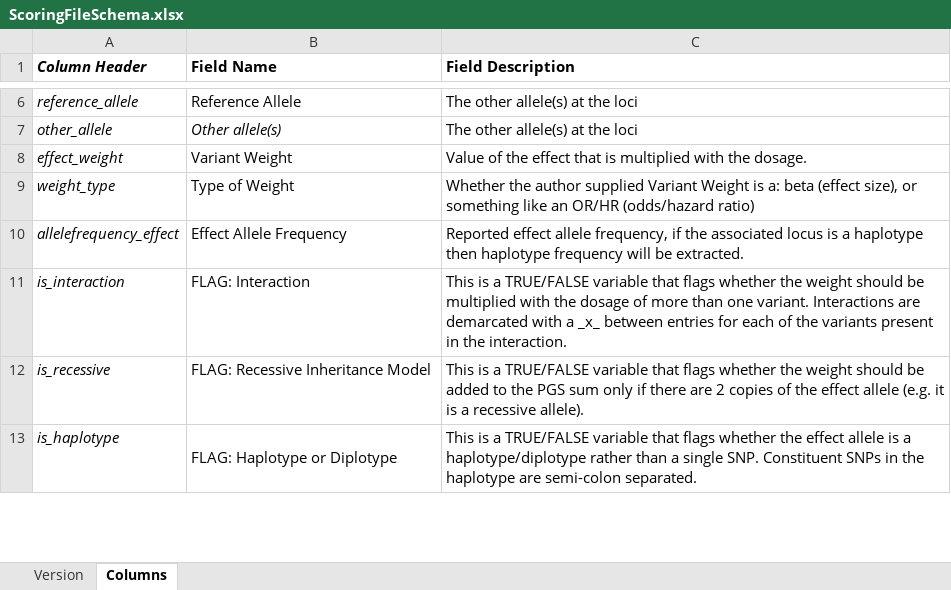
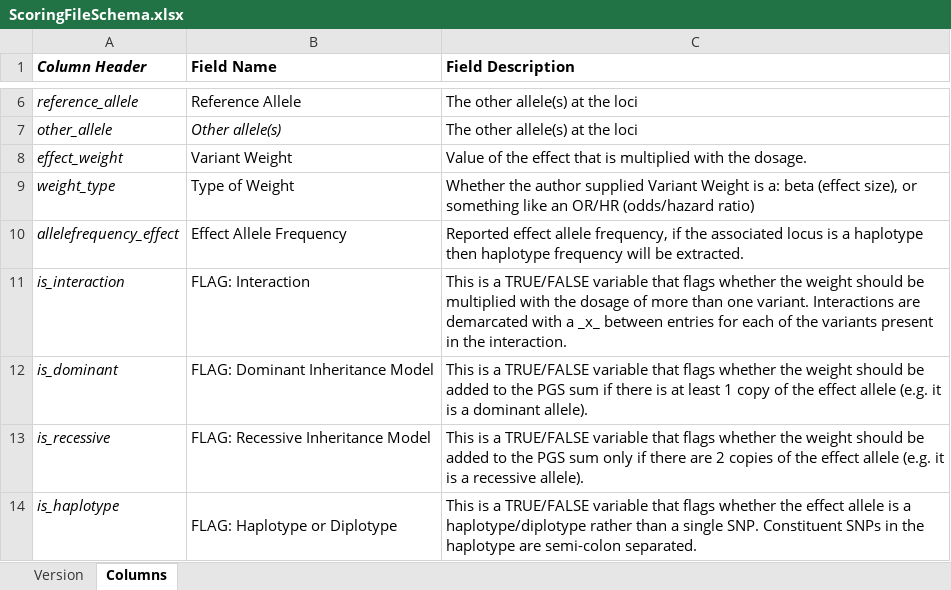
Before and after one commit to PGScatalog/PGS_Catalog, an Excel workbook: curation/templates/ScoringFileSchema.xlsx, sheet Columns, drawn as a sheet; only a part is shown, gaps mark what is left out; values as stored, in another font and other column widths than the file's, no borders; the diff names each change by its address in the sheet, - before the commit and + after, or states it on an @@ line.

Commit message:
Add column 'is_dominant' in the Scoring file schema

```diff
--- a/curation/templates/ScoringFileSchema.xlsx (sheet Columns)
+++ b/curation/templates/ScoringFileSchema.xlsx (sheet Columns)
+row 12: is_dominant | FLAG: Dominant Inheritance Model | This is a TRUE/FALSE variable that flags whether the weight should be added to the PGS sum if there is at least 1 copy of the effect allele (e.g. it is a dominant allele).
```
Also changed, not shown: 1 other file.
